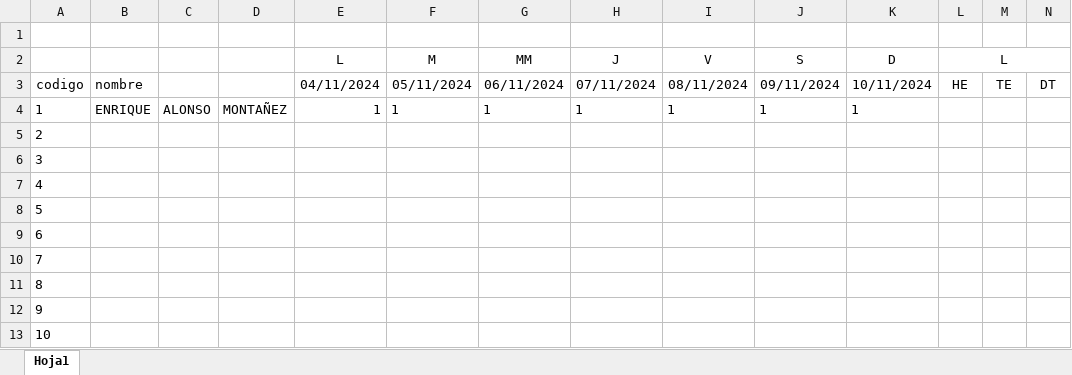
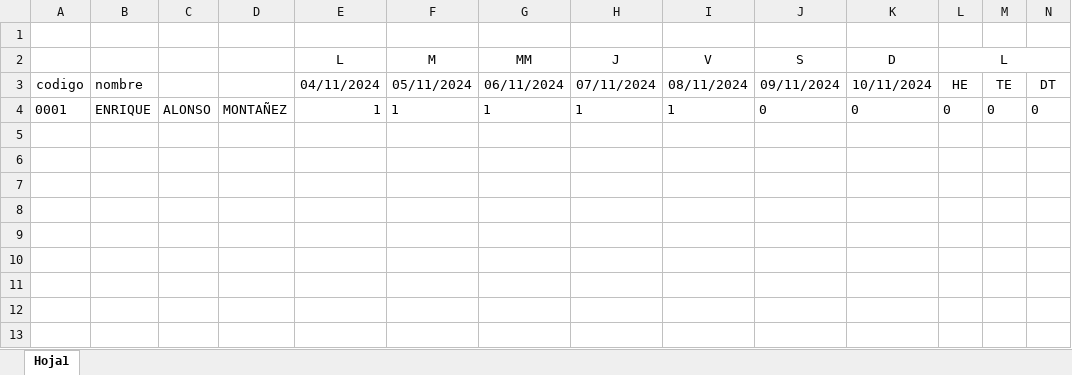
Before and after one commit to Dequin03/Nomina, an Excel workbook: Formatollenado.xlsx, sheet Hoja1, drawn as a sheet; only a part is shown; values as stored, in another font and other column widths than the file's, no borders; removed rows and columns are numbered as before the commit, all else as after; rows hold the shown columns only; the diff names each change by its address in the sheet, - before the commit and + after, or states it on an @@ line.

```diff
--- a/Formatollenado.xlsx (sheet Hoja1)
+++ b/Formatollenado.xlsx (sheet Hoja1)
-row 4: 1 | ENRIQUE | ALONSO | MONTAÑEZ | 1 | 1 | 1 | 1 | 1 | 1 | 1
-row 5: 2
-row 6: 3
-row 7: 4
-row 8: 5
-row 9: 6
-row 10: 7
-row 11: 8
-row 12: 9
-row 13: 10
+row 4: 0001 | ENRIQUE | ALONSO | MONTAÑEZ | 1 | 1 | 1 | 1 | 1 | 0 | 0 | 0 | 0 | 0
```
Also changed, not shown: Formato.xlsx, 5 other files.
